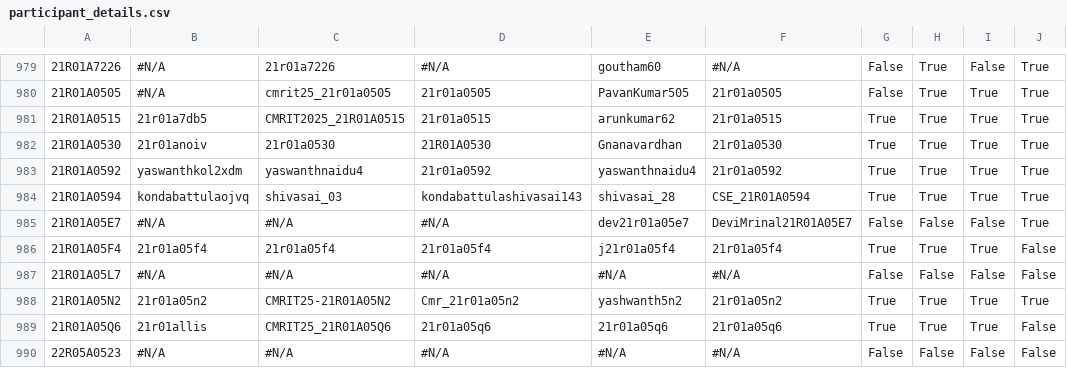
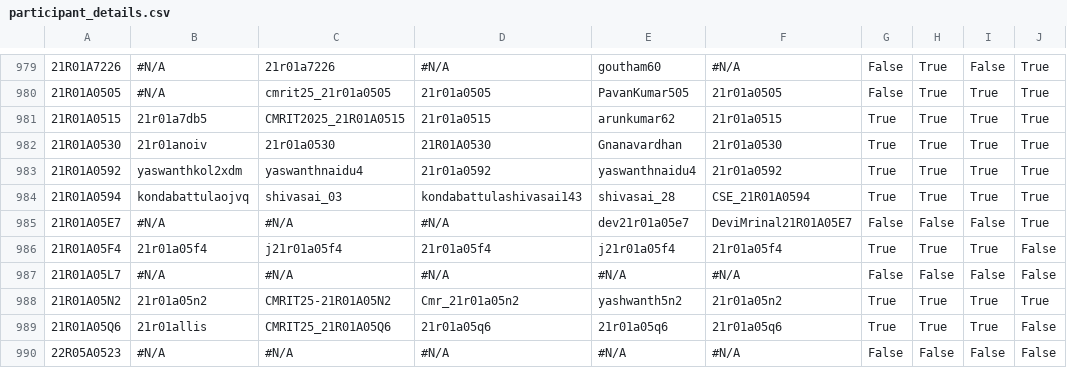
Before and after one commit to rushi12565/CMRIT2025Leaderboard, a CSV file: src/main/resources/participant_details.csv, drawn as a sheet; only a part is shown, gaps mark what is left out; the diff covers the shown part only; the diff names each change by its address in the sheet, - before the commit and + after, or states it on an @@ line.

```diff
--- a/src/main/resources/participant_details.csv
+++ b/src/main/resources/participant_details.csv
-C986: 21r01a05f4
+C986: j21r01a05f4
```
Also changed, not shown: 20 edited cells elsewhere in this file.
